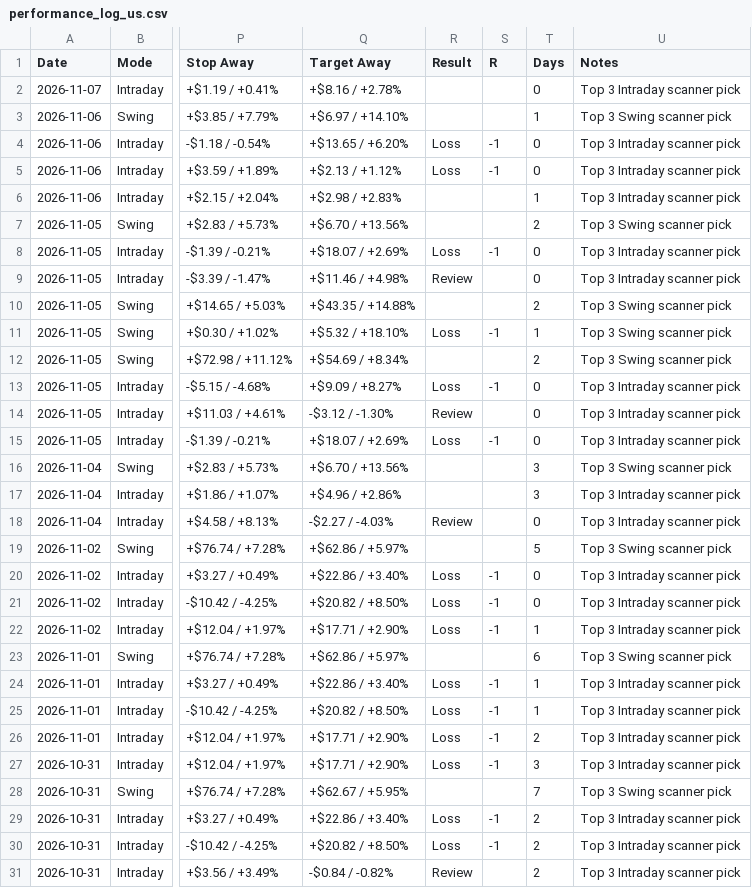
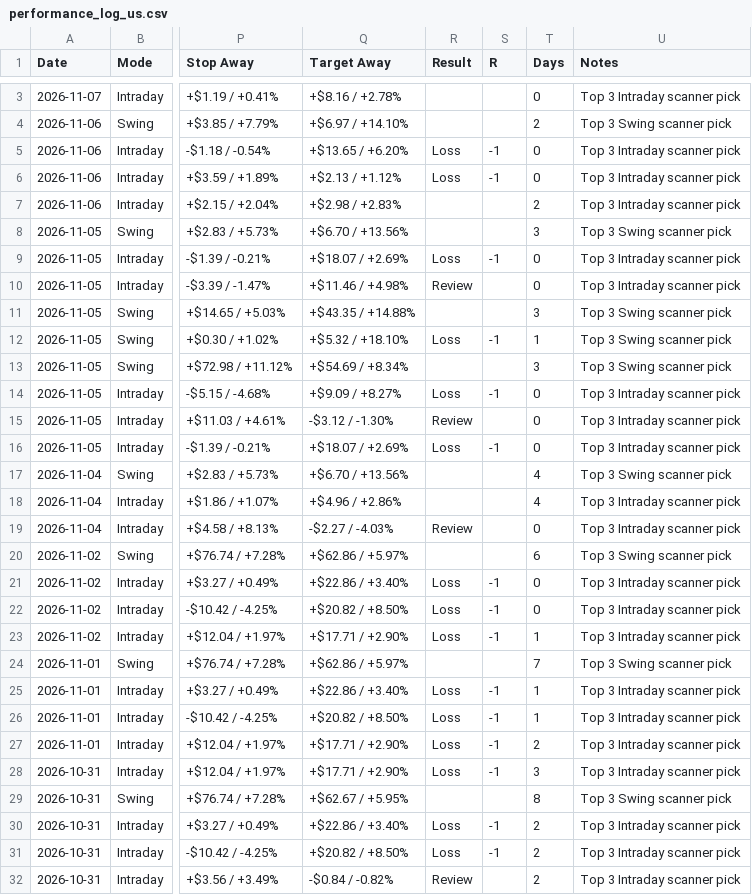
Before and after one commit to pankajmanchnda/swing-trading-scanner-us, a CSV file: performance_log_us.csv, drawn as a sheet; only a part is shown, gaps mark what is left out; addresses are those after the commit; the diff covers the shown part only; the diff names each change by its address in the sheet, - before the commit and + after, or states it on an @@ line.

```diff
--- a/performance_log_us.csv
+++ b/performance_log_us.csv
-T4 (Days): 1
+T4 (Days): 2
-T7 (Days): 1
+T7 (Days): 2
-T8 (Days): 2
+T8 (Days): 3
-T11 (Days): 2
+T11 (Days): 3
-T13 (Days): 2
+T13 (Days): 3
-T17:T18 (Days): 3
+T17:T18 (Days): 4
-T20 (Days): 5
+T20 (Days): 6
-T24 (Days): 6
+T24 (Days): 7
-T29 (Days): 7
+T29 (Days): 8
```
Also changed, not shown: 1 added row and 112 edited cells elsewhere in this file, 1 other file.
